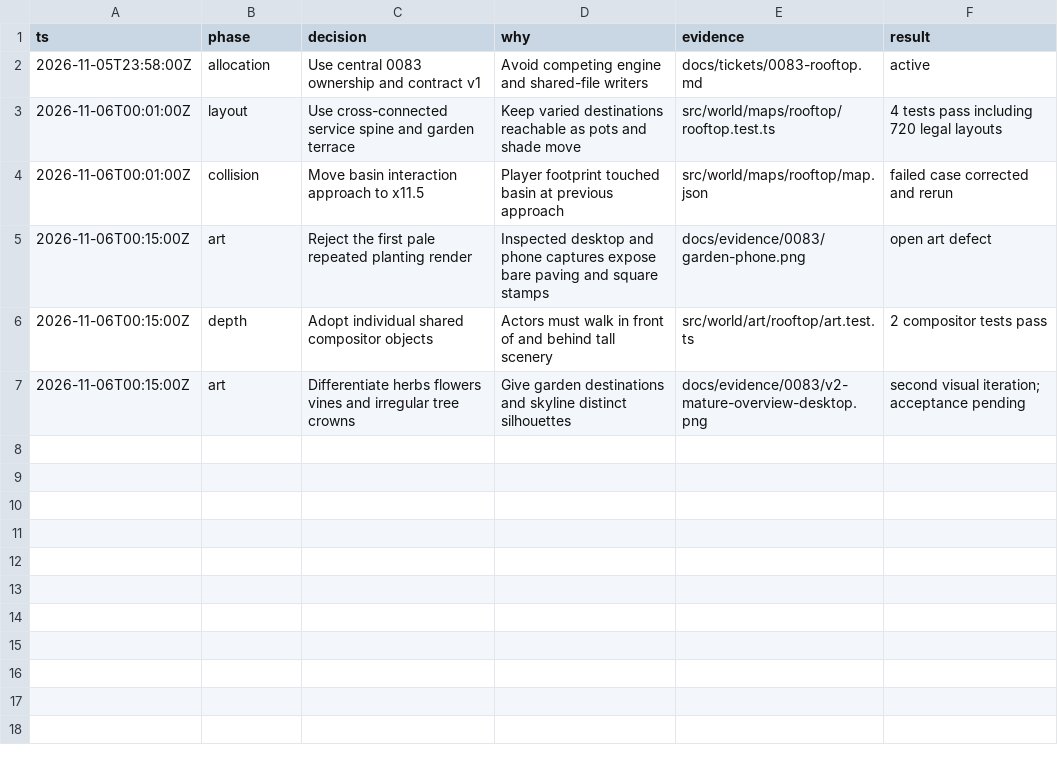
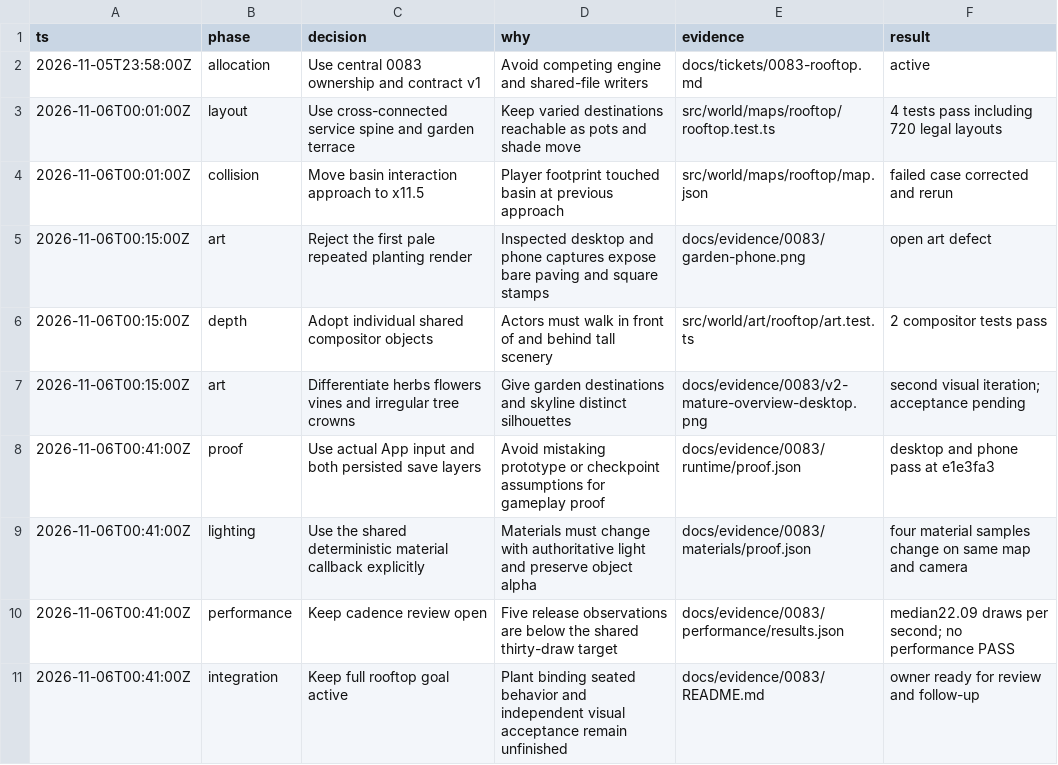
Before and after one commit to CallumHemsley/junyan, a TSV file: docs/evidence/0083/decisions.tsv, drawn as a sheet; the diff names each change by its address in the sheet, - before the commit and + after, or states it on an @@ line.

Commit message:
docs: publish rooftop traversal material and performance evidence

```diff
--- a/docs/evidence/0083/decisions.tsv
+++ b/docs/evidence/0083/decisions.tsv
+row 8: 2026-11-06T00:41:00Z | proof | Use actual App input and both persisted save layers | Avoid mistaking prototype or checkpoint assumptions for gameplay proof | docs/evidence/0083/runtime/proof.json | desktop and phone pass at e1e3fa3
+row 9: 2026-11-06T00:41:00Z | lighting | Use the shared deterministic material callback explicitly | Materials must change with authoritative light and preserve object alpha | docs/evidence/0083/materials/proof.json | four material samples change on same map and camera
+row 10: 2026-11-06T00:41:00Z | performance | Keep cadence review open | Five release observations are below the shared thirty-draw target | docs/evidence/0083/performance/results.json | median22.09 draws per second; no performance PASS
+row 11: 2026-11-06T00:41:00Z | integration | Keep full rooftop goal active | Plant binding seated behavior and independent visual acceptance remain unfinished | docs/evidence/0083/README.md | owner ready for review and follow-up
```
Also changed, not shown: 58 other files.
